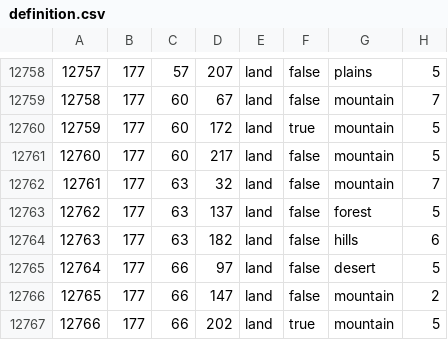
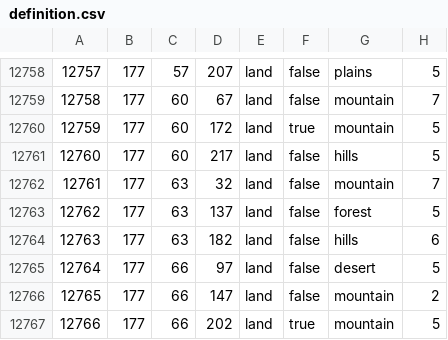
Before and after one commit to alltheatreides/YAMM_hoi4, a CSV file: map/definition.csv, drawn as a sheet; only a part is shown, gaps mark what is left out; the diff covers the shown part only.

```diff
--- a/map/definition.csv
+++ b/map/definition.csv
@@ -12760,3 +12760,3 @@
 12759;177;60;172;land;true;mountain;5
-12760;177;60;217;land;false;mountain;5
+12760;177;60;217;land;false;hills;5
 12761;177;63;32;land;false;mountain;7
```
Also changed, not shown: 5 edited cells elsewhere in this file, 26 other files.
